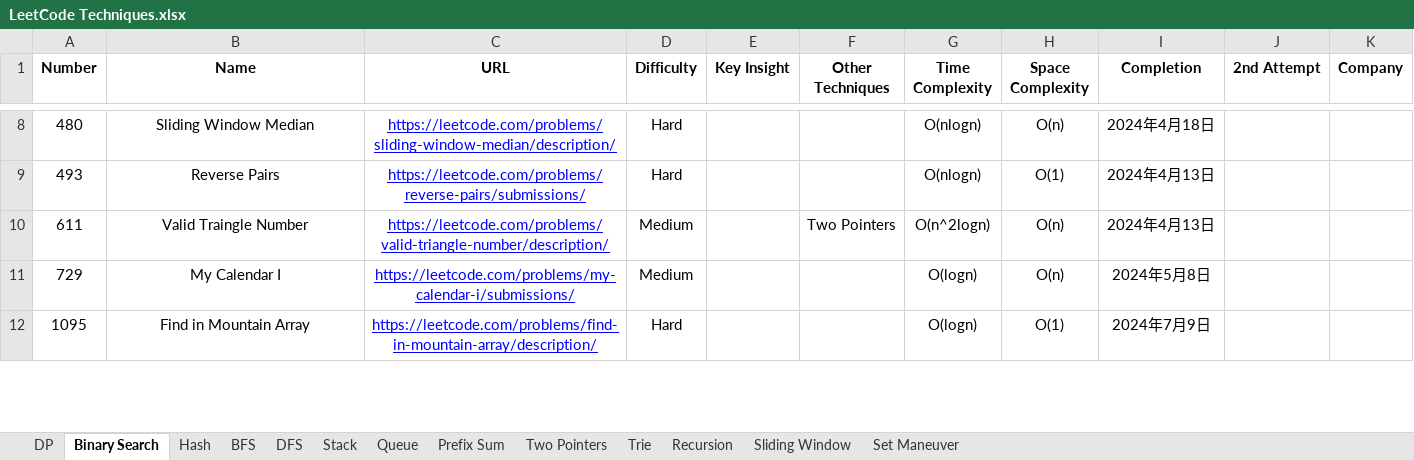
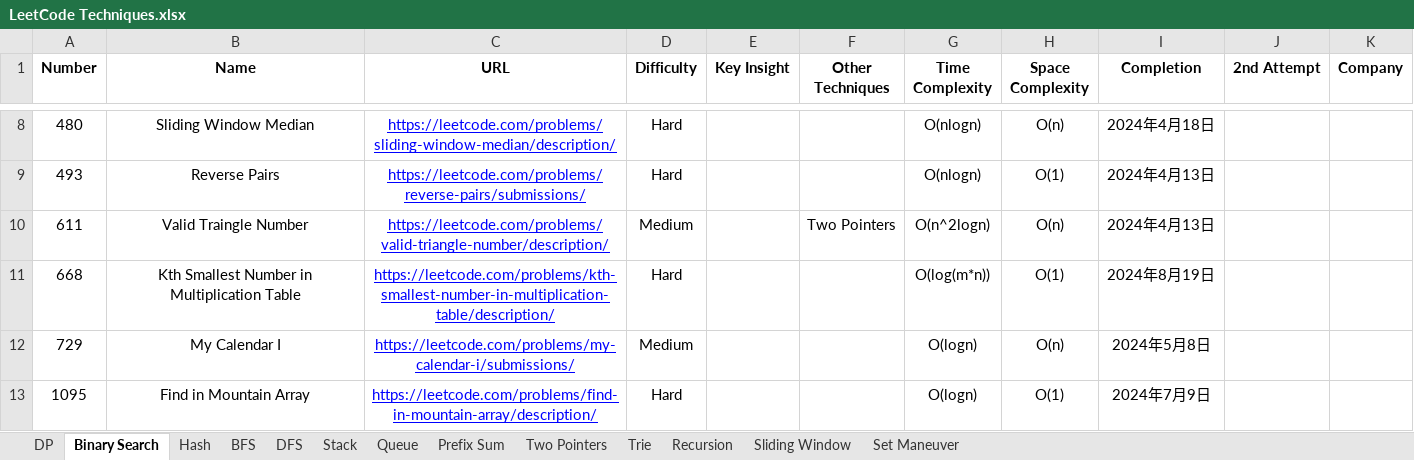
Before and after one commit to StarsExpress/LeetCode-Repository, an Excel workbook: LeetCode Techniques.xlsx, sheet Binary Search, drawn as a sheet; only a part is shown, gaps mark what is left out; values as stored, in another font and other column widths than the file's, no borders; conditional formats not drawn; the diff names each change by its address in the sheet, - before the commit and + after, or states it on an @@ line.

Commit message:
Completed multiplication table.

```diff
--- a/LeetCode Techniques.xlsx (sheet Binary Search)
+++ b/LeetCode Techniques.xlsx (sheet Binary Search)
+row 11: 668 | Kth Smallest Number in Multiplication Table | https://leetcode.com/problems/kth-smallest-number-in-multiplication-table/description/ | Hard |  |  | O(log(m*n)) | O(1) | 2024年8月19日
```
Also changed, not shown: 2 other files.
